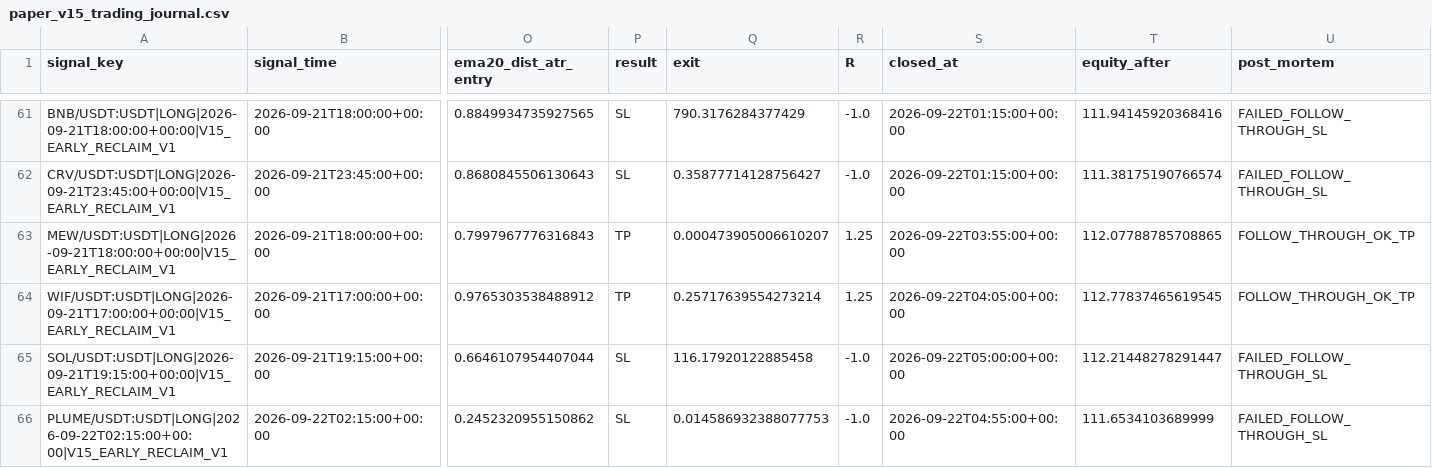
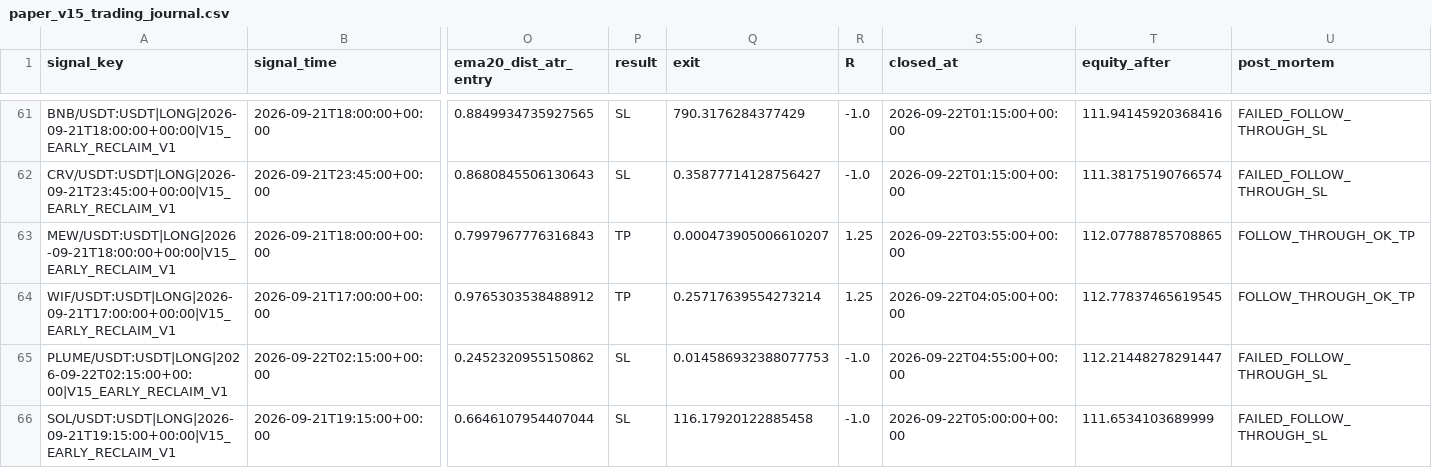
Before and after one commit to samesameagro-droid/sam-edge-v15-v8i, a CSV file: paper_v15_trading_journal.csv, drawn as a sheet; only a part is shown, gaps mark what is left out; removed rows and columns are numbered as before the commit, all else as after; rows hold the shown columns only; the diff names each change by its address in the sheet, - before the commit and + after, or states it on an @@ line.

Commit message:
paper: V15 professional forward state

```diff
--- a/paper_v15_trading_journal.csv
+++ b/paper_v15_trading_journal.csv
-row 65: SOL/USDT:USDT|LONG|2026-09-21T19:15:00+00:00|V15_EARLY_RECLAIM_V1 | 2026-09-21T19:15:00+00:00 | 0.6646107954407044 | SL | 116.17920122885458 | -1.0 | 2026-09-22T05:00:00+00:00 | 112.21448278291447 | FAILED_FOLLOW_THROUGH_SL
-T65 (equity_after): 111.6534103689999
+T65 (equity_after): 112.21448278291447
+row 66: SOL/USDT:USDT|LONG|2026-09-21T19:15:00+00:00|V15_EARLY_RECLAIM_V1 | 2026-09-21T19:15:00+00:00 | 0.6646107954407044 | SL | 116.17920122885458 | -1.0 | 2026-09-22T05:00:00+00:00 | 111.6534103689999 | FAILED_FOLLOW_THROUGH_SL
```
Also changed, not shown: v15_forward_test_master_journal.csv, 7 other files.
